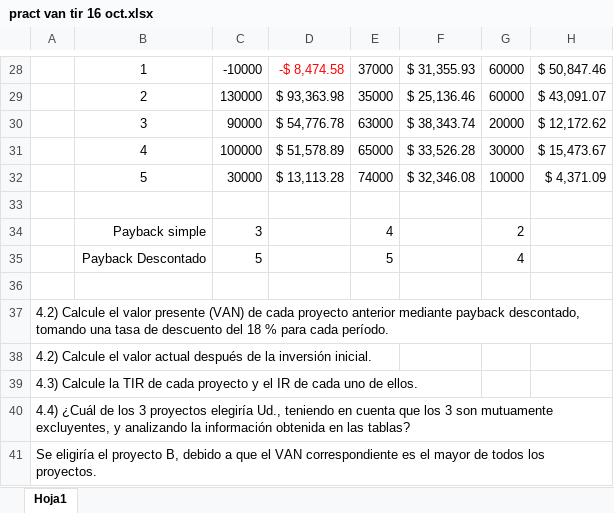
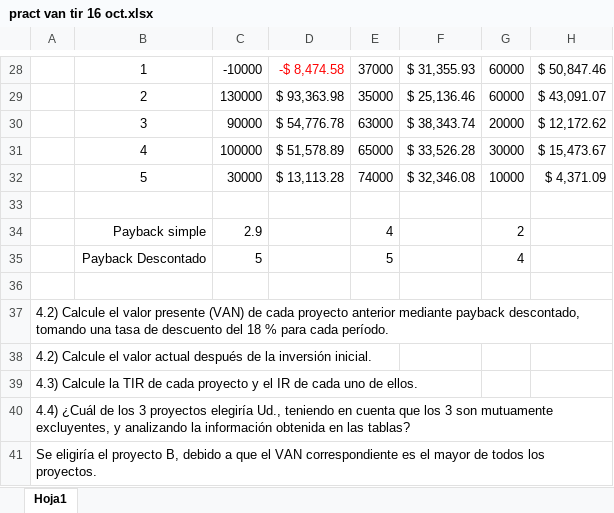
Before and after one commit to hernanrrd110/2020_Economia_HernanRRD, an Excel workbook: Practicas/pract van tir 16 oct.xlsx, sheet Hoja1, drawn as a sheet; only a part is shown, gaps mark what is left out; values as stored, in another font and other column widths than the file's, no borders; the diff names each change by its address in the sheet, - before the commit and + after, or states it on an @@ line.

```diff
--- a/Practicas/pract van tir 16 oct.xlsx (sheet Hoja1)
+++ b/Practicas/pract van tir 16 oct.xlsx (sheet Hoja1)
-C34: 3
+C34: 2.9
```
Also changed, not shown: Practicas/Ejemplo VAN y TIR.xlsx, Practicas/practica van y tir.xlsx, 21 other files.
